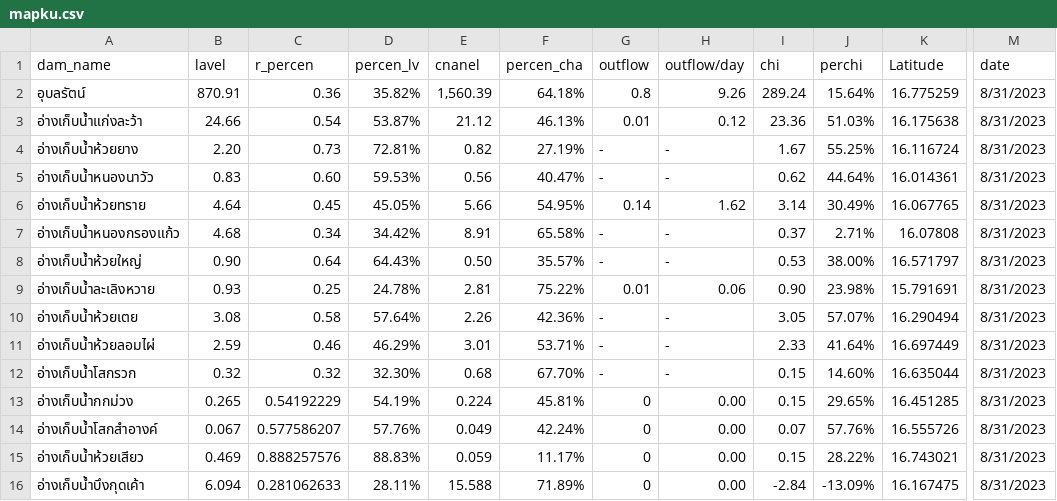
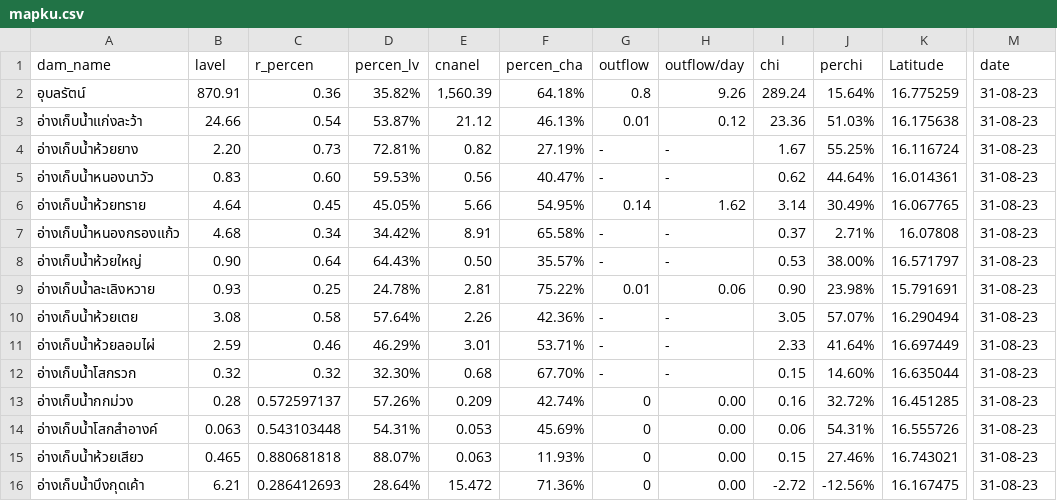
Before and after one commit to janeprapha/janemap, a CSV file: mapku.csv, drawn as a sheet; only a part is shown, gaps mark what is left out; the diff names each change by its address in the sheet, - before the commit and + after, or states it on an @@ line.

Commit message:
Add files via upload

```diff
--- a/mapku.csv
+++ b/mapku.csv
-M2:M16 (date): 8/31/2023
+M2:M16 (date): 31-08-23
-B13 (lavel): 0.265
+B13 (lavel): 0.28
-C13 (r_percen): 0.54192229
+C13 (r_percen): 0.572597137
-D13 (percen_lv): 54.19%
+D13 (percen_lv): 57.26%
-E13 (cnanel): 0.224
+E13 (cnanel): 0.209
-F13 (percen_cha): 45.81%
+F13 (percen_cha): 42.74%
-I13 (chi): 0.15
+I13 (chi): 0.16
-J13 (perchi): 29.65%
+J13 (perchi): 32.72%
-B14 (lavel): 0.067
+B14 (lavel): 0.063
-C14 (r_percen): 0.577586207
+C14 (r_percen): 0.543103448
-D14 (percen_lv): 57.76%
+D14 (percen_lv): 54.31%
-E14 (cnanel): 0.049
+E14 (cnanel): 0.053
-F14 (percen_cha): 42.24%
+F14 (percen_cha): 45.69%
-I14 (chi): 0.07
+I14 (chi): 0.06
-J14 (perchi): 57.76%
+J14 (perchi): 54.31%
-B15 (lavel): 0.469
+B15 (lavel): 0.465
-C15 (r_percen): 0.888257576
+C15 (r_percen): 0.880681818
-D15 (percen_lv): 88.83%
+D15 (percen_lv): 88.07%
-E15 (cnanel): 0.059
+E15 (cnanel): 0.063
-F15 (percen_cha): 11.17%
+F15 (percen_cha): 11.93%
-J15 (perchi): 28.22%
+J15 (perchi): 27.46%
-B16 (lavel): 6.094
+B16 (lavel): 6.21
-C16 (r_percen): 0.281062633
+C16 (r_percen): 0.286412693
-D16 (percen_lv): 28.11%
+D16 (percen_lv): 28.64%
-E16 (cnanel): 15.588
+E16 (cnanel): 15.472
-F16 (percen_cha): 71.89%
+F16 (percen_cha): 71.36%
-I16 (chi): -2.84
+I16 (chi): -2.72
-J16 (perchi): -13.09%
+J16 (perchi): -12.56%
```
